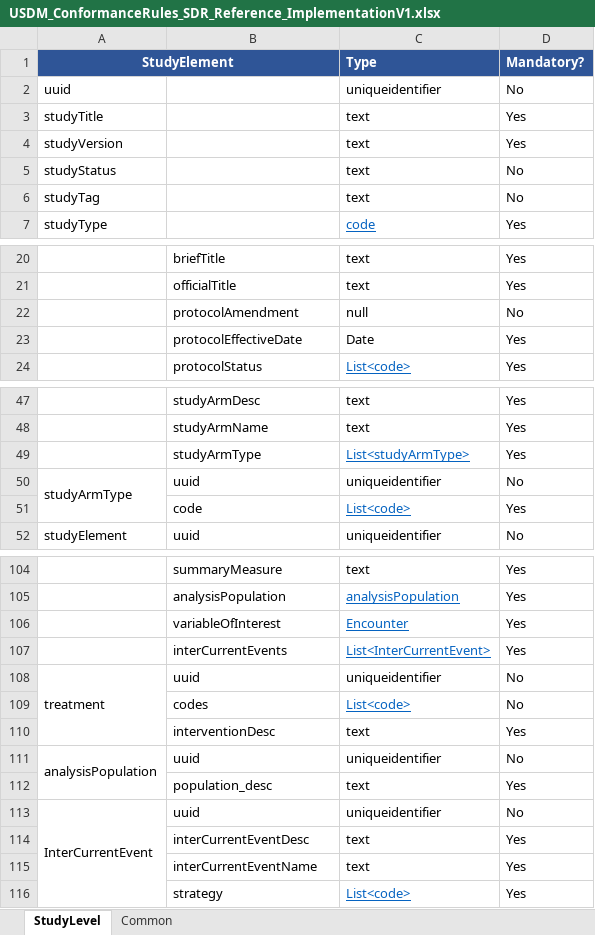
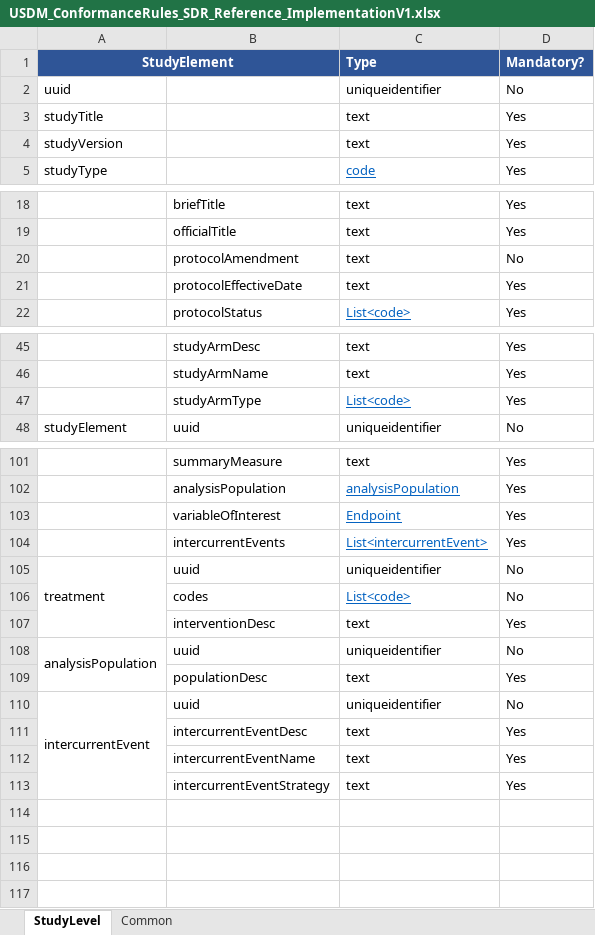
Before and after one commit to transcelerate/ddf-sdr-api, an Excel workbook: DataModel/USDM_ConformanceRules_SDR_Reference_ImplementationV1.xlsx, sheet StudyLevel, drawn as a sheet; only a part is shown, gaps mark what is left out; values as stored, in another font and other column widths than the file's, no borders; removed rows and columns are numbered as before the commit, all else as after; the diff covers the shown part only; the diff names each change by its address in the sheet, - before the commit and + after, or states it on an @@ line.

Commit message:
Update SDR APIs - USDM 1.0 Data Model Discrepancies #498

```diff
--- a/DataModel/USDM_ConformanceRules_SDR_Reference_ImplementationV1.xlsx (sheet StudyLevel)
+++ b/DataModel/USDM_ConformanceRules_SDR_Reference_ImplementationV1.xlsx (sheet StudyLevel)
-row 5: studyStatus |  | text | No
-row 6: studyTag |  | text | No
-C20 (Type): null
+C20 (Type): text
-C21 (Type): Date
+C21 (Type): text
-C47 (Type): List<studyArmType>
+C47 (Type): List<code>
-row 50: studyArmType | uuid | uniqueidentifier | No
-row 51:  | code | List<code> | Yes
-C103 (Type): Encounter
+C103 (Type): Endpoint
-B104: interCurrentEvents
+B104: intercurrentEvents
-C104 (Type): List<InterCurrentEvent>
+C104 (Type): List<intercurrentEvent>
-B109: population_desc
+B109: populationDesc
-A110 (StudyElement): InterCurrentEvent
+A110 (StudyElement): intercurrentEvent
-B111: interCurrentEventDesc
+B111: intercurrentEventDesc
-B112: interCurrentEventName
+B112: intercurrentEventName
-row 116:  | strategy | List<code> | Yes
+row 113:  | intercurrentEventStrategy | text | Yes
```
Also changed, not shown: 1 added row and 3 edited cells elsewhere in this sheet, sheet Common, 28 other files.
